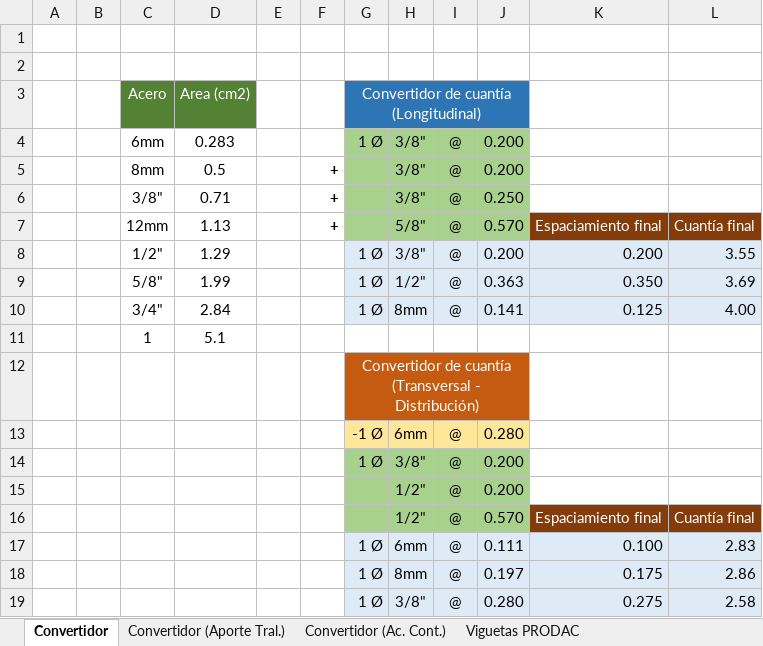
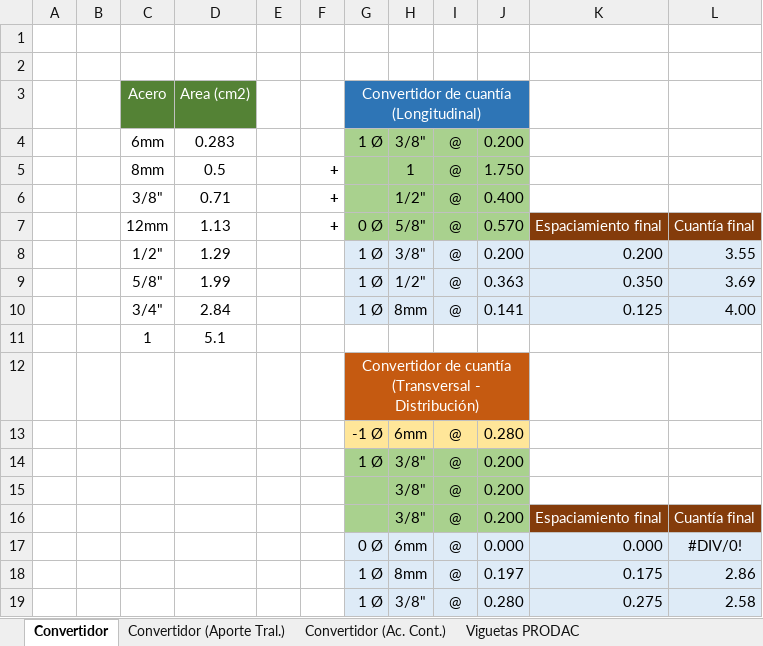
Before and after one commit to EderJair/AutocadAUT, an Excel workbook: CONVERTIDOR.xlsx, sheet Convertidor, drawn as a sheet; values as stored, in another font and other column widths than the file's, no borders; conditional formats not drawn; removed rows and columns are numbered as before the commit, all else as after; the diff names each change by its address in the sheet, - before the commit and + after, or states it on an @@ line.

```diff
--- a/CONVERTIDOR.xlsx (sheet Convertidor)
+++ b/CONVERTIDOR.xlsx (sheet Convertidor)
-H5: 3/8"
+H5: 1
-J5: 0.200
+J5: 1.750
-H6: 3/8"
+H6: 1/2"
-J6: 0.250
+J6: 0.400
-G7: (empty)
+G7: 0 Ø
-H15:H16: 1/2"
+H15:H16: 3/8"
-J16: 0.570
+J16: 0.200
-row 17:  |  |  |  |  |  | 1 Ø | 6mm | @ | 0.111 | 0.100 | 2.83
+row 17:  |  |  |  |  |  | 0 Ø | 6mm | @ | 0.000 | 0.000 | #DIV/0!
```
Also changed, not shown: 18 other files.
